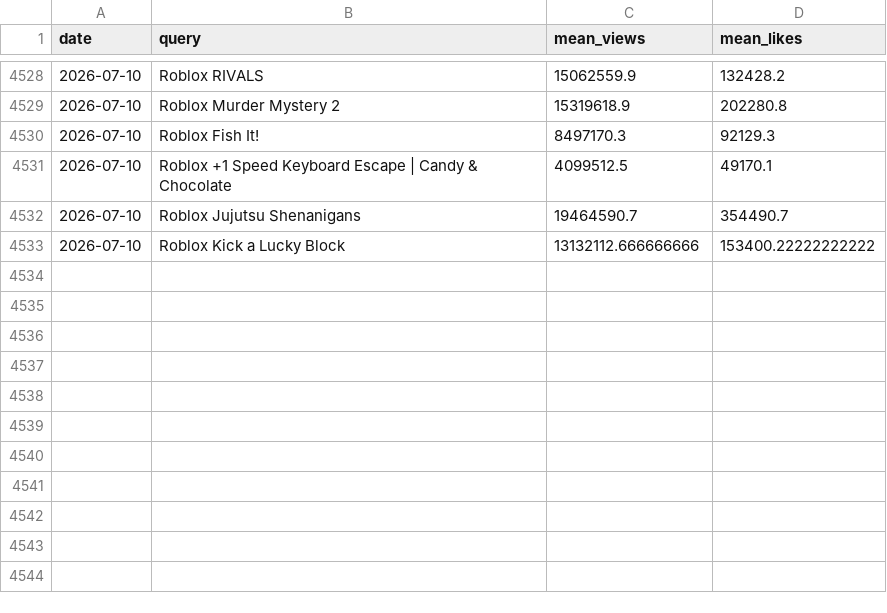
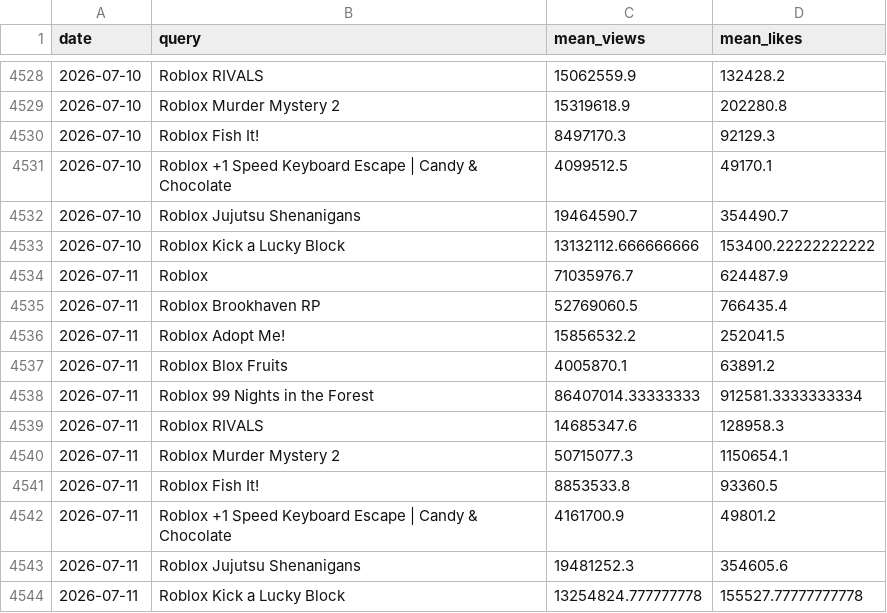
Before and after one commit to shiyu20000/Roblox-Game-Scraping, a CSV file: youtube_results.csv, drawn as a sheet; only a part is shown, gaps mark what is left out; the diff names each change by its address in the sheet, - before the commit and + after, or states it on an @@ line.

```diff
--- a/youtube_results.csv
+++ b/youtube_results.csv
+row 4534: 2026-07-11 | Roblox | 71035976.7 | 624487.9
+row 4535: 2026-07-11 | Roblox Brookhaven RP | 52769060.5 | 766435.4
+row 4536: 2026-07-11 | Roblox Adopt Me! | 15856532.2 | 252041.5
+row 4537: 2026-07-11 | Roblox Blox Fruits | 4005870.1 | 63891.2
+row 4538: 2026-07-11 | Roblox 99 Nights in the Forest | 86407014.33333333 | 912581.3333333334
+row 4539: 2026-07-11 | Roblox RIVALS | 14685347.6 | 128958.3
+row 4540: 2026-07-11 | Roblox Murder Mystery 2 | 50715077.3 | 1150654.1
+row 4541: 2026-07-11 | Roblox Fish It! | 8853533.8 | 93360.5
+row 4542: 2026-07-11 | Roblox +1 Speed Keyboard Escape | Candy & Chocolate | 4161700.9 | 49801.2
+row 4543: 2026-07-11 | Roblox Jujutsu Shenanigans | 19481252.3 | 354605.6
+row 4544: 2026-07-11 | Roblox Kick a Lucky Block | 13254824.777777778 | 155527.77777777778
```
